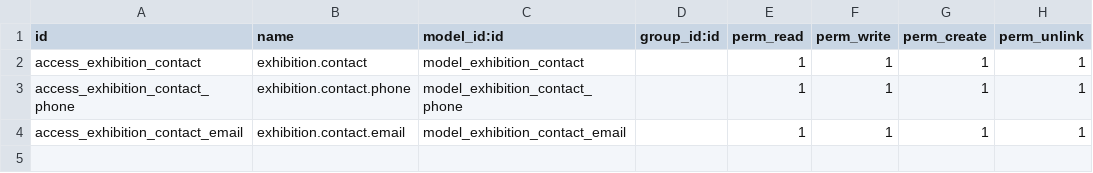
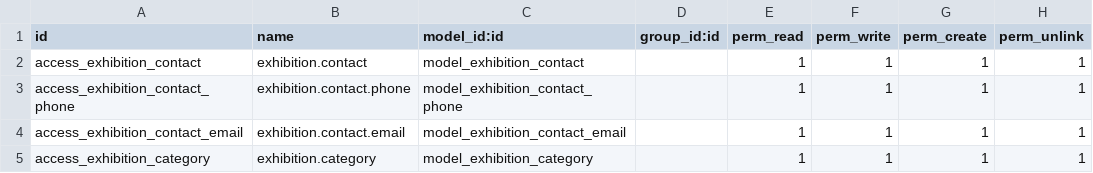
Before and after one commit to crm-ux/CRM-UX, a CSV file: addons/exhibition_contacts/security/ir.model.access.csv, drawn as a sheet; the diff names each change by its address in the sheet, - before the commit and + after, or states it on an @@ line.

Commit message:
Add dynamic category model for Customer Database - client can add/edit/delete

```diff
--- a/addons/exhibition_contacts/security/ir.model.access.csv
+++ b/addons/exhibition_contacts/security/ir.model.access.csv
+row 5: access_exhibition_category | exhibition.category | model_exhibition_category |  | 1 | 1 | 1 | 1
```
Also changed, not shown: 3 other files.
